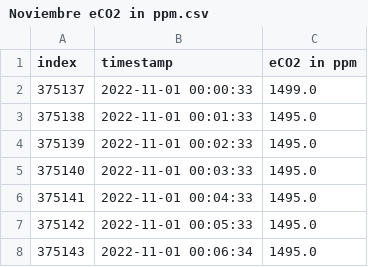
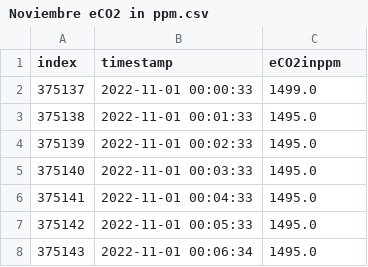
Before and after one commit to KatSt89/Smart-Citizen-Months, a CSV file: Noviembre eCO2 in ppm.csv, drawn as a sheet; only a part is shown.

```diff
--- a/Noviembre eCO2 in ppm.csv
+++ b/Noviembre eCO2 in ppm.csv
@@ -1,2 +1,2 @@
-index,timestamp,eCO2 in ppm
+index,timestamp,eCO2inppm
 375137,2022-11-01 00:00:33,1499.0
```
Also changed, not shown: Noviembre Air Humidity.csv, Noviembre Air Temperature.csv, 1 other file.
